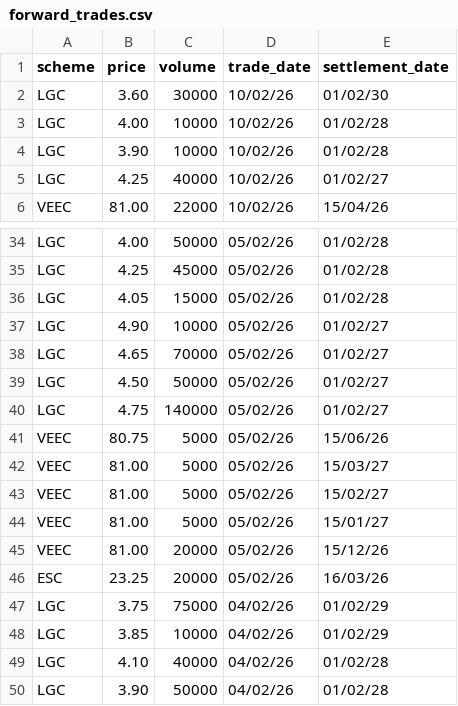
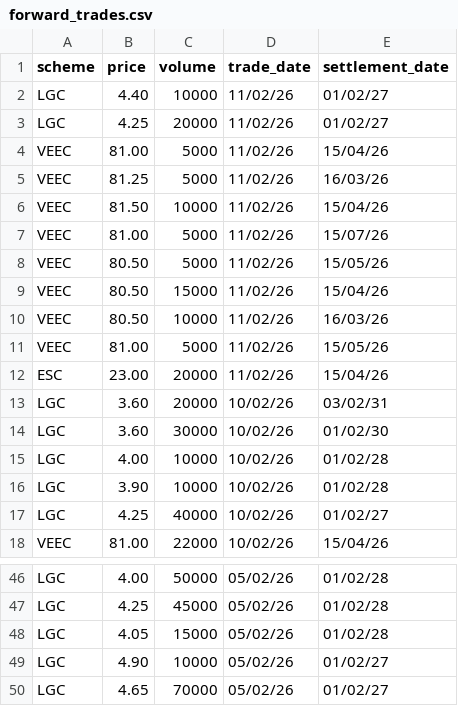
Before and after one commit to nwbort/lgc-forward-prices, a CSV file: forward_trades.csv, drawn as a sheet; only a part is shown, gaps mark what is left out; removed rows and columns are numbered as before the commit, all else as after; the diff names each change by its address in the sheet, - before the commit and + after, or states it on an @@ line.

```diff
--- a/forward_trades.csv
+++ b/forward_trades.csv
+row 2: LGC | 4.40 | 10000 | 11/02/26 | 01/02/27
+row 3: LGC | 4.25 | 20000 | 11/02/26 | 01/02/27
+row 4: VEEC | 81.00 | 5000 | 11/02/26 | 15/04/26
+row 5: VEEC | 81.25 | 5000 | 11/02/26 | 16/03/26
+row 6: VEEC | 81.50 | 10000 | 11/02/26 | 15/04/26
+row 7: VEEC | 81.00 | 5000 | 11/02/26 | 15/07/26
+row 8: VEEC | 80.50 | 5000 | 11/02/26 | 15/05/26
+row 9: VEEC | 80.50 | 15000 | 11/02/26 | 15/04/26
+row 10: VEEC | 80.50 | 10000 | 11/02/26 | 16/03/26
+row 11: VEEC | 81.00 | 5000 | 11/02/26 | 15/05/26
+row 12: ESC | 23.00 | 20000 | 11/02/26 | 15/04/26
+row 13: LGC | 3.60 | 20000 | 10/02/26 | 03/02/31
-row 39: LGC | 4.50 | 50000 | 05/02/26 | 01/02/27
-row 40: LGC | 4.75 | 140000 | 05/02/26 | 01/02/27
-row 41: VEEC | 80.75 | 5000 | 05/02/26 | 15/06/26
-row 42: VEEC | 81.00 | 5000 | 05/02/26 | 15/03/27
-row 43: VEEC | 81.00 | 5000 | 05/02/26 | 15/02/27
-row 44: VEEC | 81.00 | 5000 | 05/02/26 | 15/01/27
-row 45: VEEC | 81.00 | 20000 | 05/02/26 | 15/12/26
-row 46: ESC | 23.25 | 20000 | 05/02/26 | 16/03/26
-row 47: LGC | 3.75 | 75000 | 04/02/26 | 01/02/29
-row 48: LGC | 3.85 | 10000 | 04/02/26 | 01/02/29
-row 49: LGC | 4.10 | 40000 | 04/02/26 | 01/02/28
-row 50: LGC | 3.90 | 50000 | 04/02/26 | 01/02/28
```
Also changed, not shown: spot_trades.csv.
